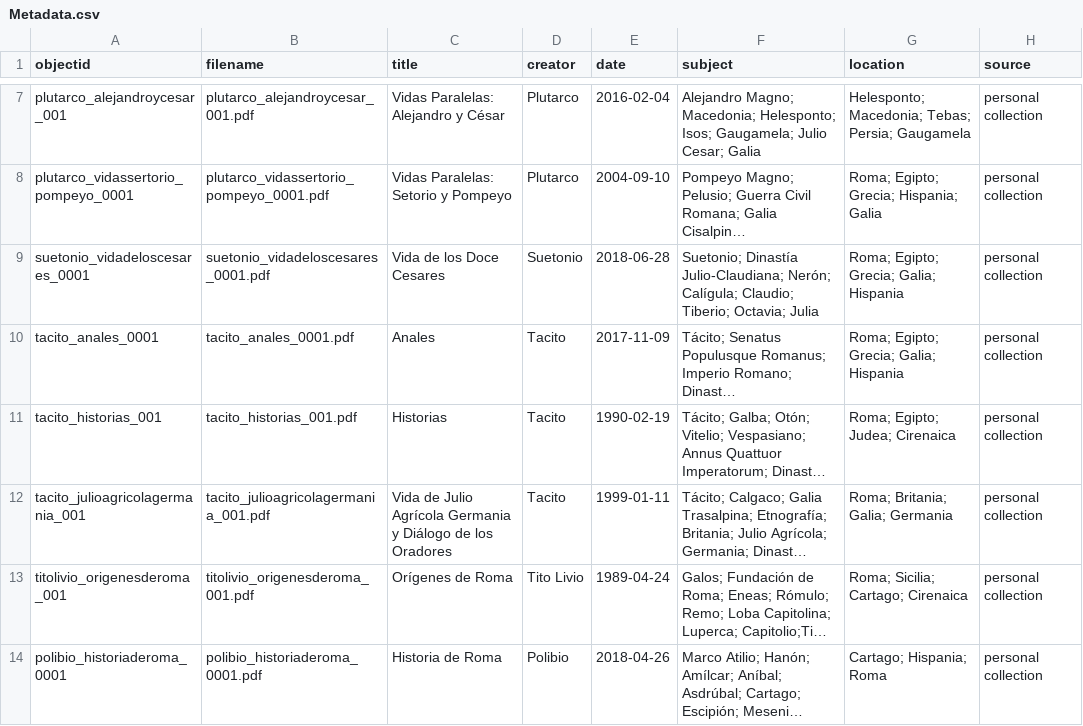
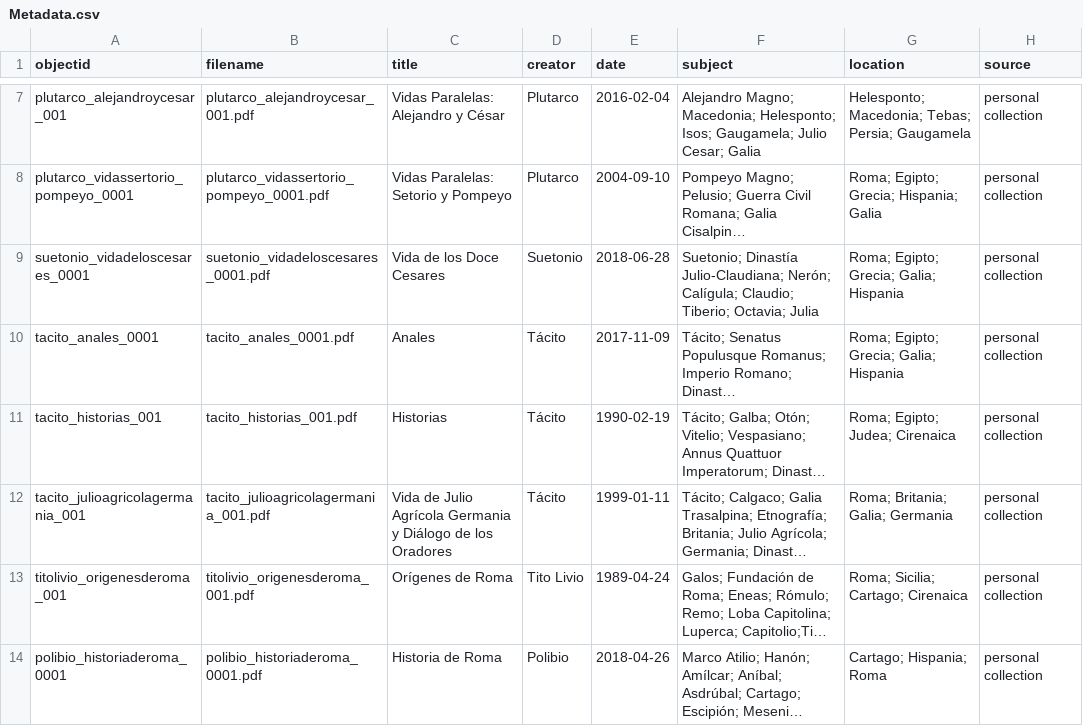
Before and after one commit to ElioSilva/ElioSilva-First-Century-Roman-Collecction--, a CSV file: _data/Metadata.csv, drawn as a sheet; only a part is shown, gaps mark what is left out; long unchanged cells end in …; the diff names each change by its address in the sheet, - before the commit and + after, or states it on an @@ line.

Commit message:
Update Metadata.csv

```diff
--- a/_data/Metadata.csv
+++ b/_data/Metadata.csv
-D10:D12 (creator): Tacito
+D10:D12 (creator): Tácito
```
